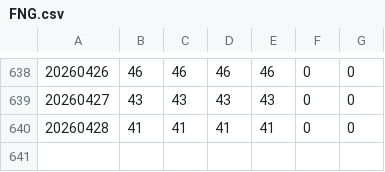
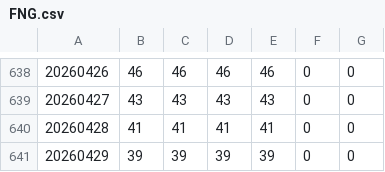
Before and after one commit to dhartley605/fng-data, a CSV file: pine_seeds_fng/FNG.csv, drawn as a sheet; only a part is shown, gaps mark what is left out.

```diff
--- a/pine_seeds_fng/FNG.csv
+++ b/pine_seeds_fng/FNG.csv
@@ -640 +640,2 @@
 20260428,41,41,41,41,0,0
+20260429,39,39,39,39,0,0
```
